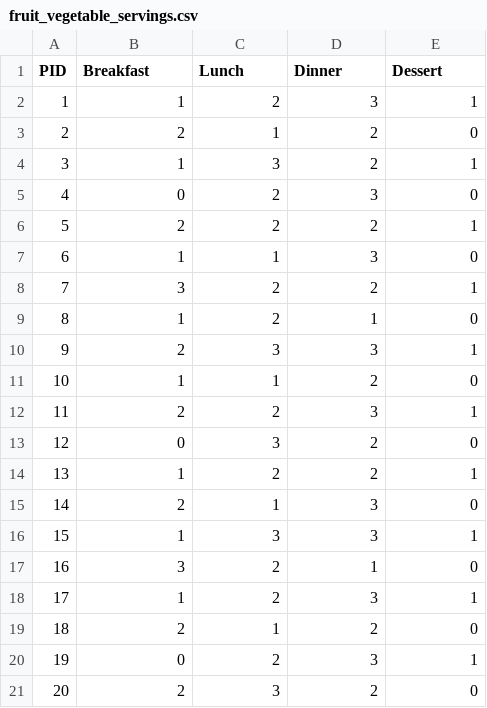
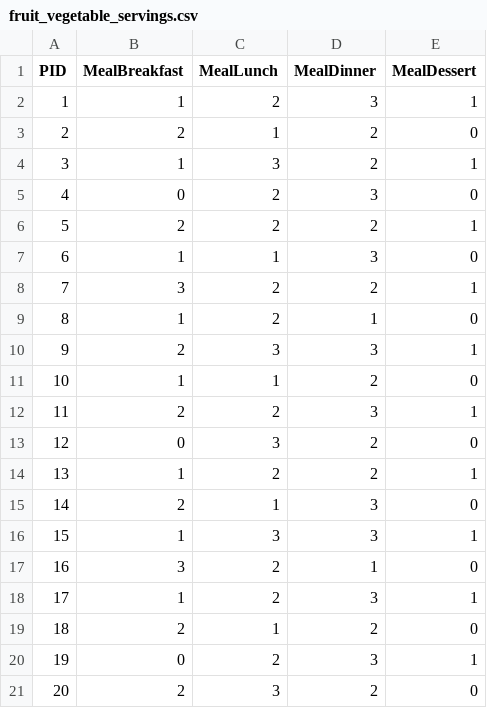
Before and after one commit to UCB-Psychology-QuACK/site, a CSV file: QuACK2026/week3/fruit_vegetable_servings.csv, drawn as a sheet.

Commit message:
adding week3 materials

```diff
--- a/QuACK2026/week3/fruit_vegetable_servings.csv
+++ b/QuACK2026/week3/fruit_vegetable_servings.csv
@@ -1,2 +1,2 @@
-PID,Breakfast,Lunch,Dinner,Dessert
+PID,MealBreakfast,MealLunch,MealDinner,MealDessert
 1,1,2,3,1
```
Also changed, not shown: QuACK2026/week3/participant_demographics.csv, 1 other file.
